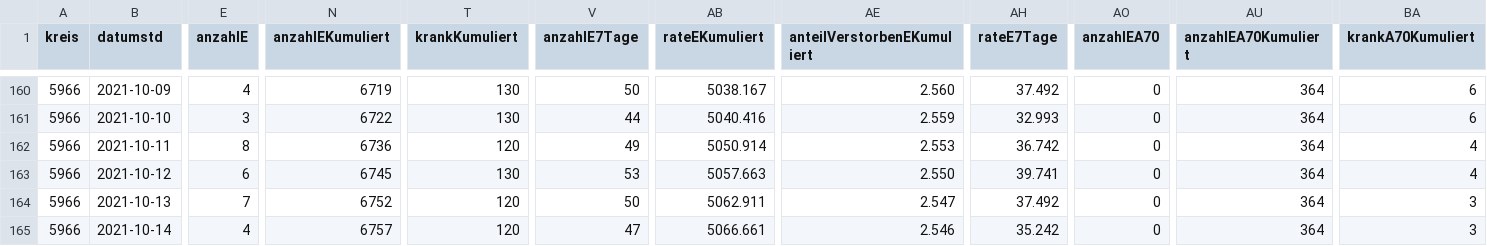
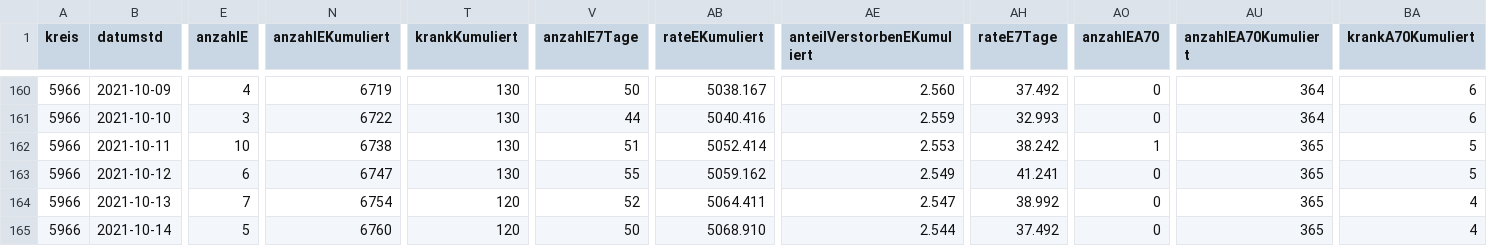
Before and after one commit to solygen/flat-covid19-olpe, a CSV file: data-history.csv, drawn as a sheet; only a part is shown, gaps mark what is left out; the diff covers the shown part only; the diff names each change by its address in the sheet, - before the commit and + after, or states it on an @@ line.

Commit message:
Flat: latest data (2021-10-22T05:06:40.236Z) {   "date": "2021-10-22T05:06:40.236Z",   "files": [     {       "name": "data-history.csv",       "deltaBytes": 548,       "source": "https://www.lzg.nrw.de/covid19/daten/covid19_5966.csv"     },     {       "name": "data-postprocessed.csv",       "deltaBytes": 25,       "source": "https://www.lzg.nrw.de/covid19/daten/covid19_5966.csv"     },     {       "name": "data.csv",       "deltaBytes": 3,       "source": "https://www.lzg.nrw.de/covid19/daten/covid19_5966.csv"     }   ] }

```diff
--- a/data-history.csv
+++ b/data-history.csv
-E162 (anzahlE): 8
+E162 (anzahlE): 10
-N162 (anzahlEKumuliert): 6736
+N162 (anzahlEKumuliert): 6738
-T162 (krankKumuliert): 120
+T162 (krankKumuliert): 130
-V162 (anzahlE7Tage): 49
+V162 (anzahlE7Tage): 51
-AB162 (rateEKumuliert): 5050.914
+AB162 (rateEKumuliert): 5052.414
-AH162 (rateE7Tage): 36.742
+AH162 (rateE7Tage): 38.242
-AO162 (anzahlEA70): 0
+AO162 (anzahlEA70): 1
-AU162:AU165 (anzahlEA70Kumuliert): 364
+AU162:AU165 (anzahlEA70Kumuliert): 365
-BA162:BA163 (krankA70Kumuliert): 4
+BA162:BA163 (krankA70Kumuliert): 5
-N163 (anzahlEKumuliert): 6745
+N163 (anzahlEKumuliert): 6747
-V163 (anzahlE7Tage): 53
+V163 (anzahlE7Tage): 55
-AB163 (rateEKumuliert): 5057.663
+AB163 (rateEKumuliert): 5059.162
-AE163 (anteilVerstorbenEKumuliert): 2.550
+AE163 (anteilVerstorbenEKumuliert): 2.549
-AH163 (rateE7Tage): 39.741
+AH163 (rateE7Tage): 41.241
-N164 (anzahlEKumuliert): 6752
+N164 (anzahlEKumuliert): 6754
-V164 (anzahlE7Tage): 50
+V164 (anzahlE7Tage): 52
-AB164 (rateEKumuliert): 5062.911
+AB164 (rateEKumuliert): 5064.411
-AH164 (rateE7Tage): 37.492
+AH164 (rateE7Tage): 38.992
-BA164:BA165 (krankA70Kumuliert): 3
+BA164:BA165 (krankA70Kumuliert): 4
-E165 (anzahlE): 4
+E165 (anzahlE): 5
-N165 (anzahlEKumuliert): 6757
+N165 (anzahlEKumuliert): 6760
-V165 (anzahlE7Tage): 47
+V165 (anzahlE7Tage): 50
-AB165 (rateEKumuliert): 5066.661
+AB165 (rateEKumuliert): 5068.910
-AE165 (anteilVerstorbenEKumuliert): 2.546
+AE165 (anteilVerstorbenEKumuliert): 2.544
-AH165 (rateE7Tage): 35.242
+AH165 (rateE7Tage): 37.492
```
Also changed, not shown: 1 added row and 67 edited cells elsewhere in this file, data-postprocessed.csv, data.csv.
